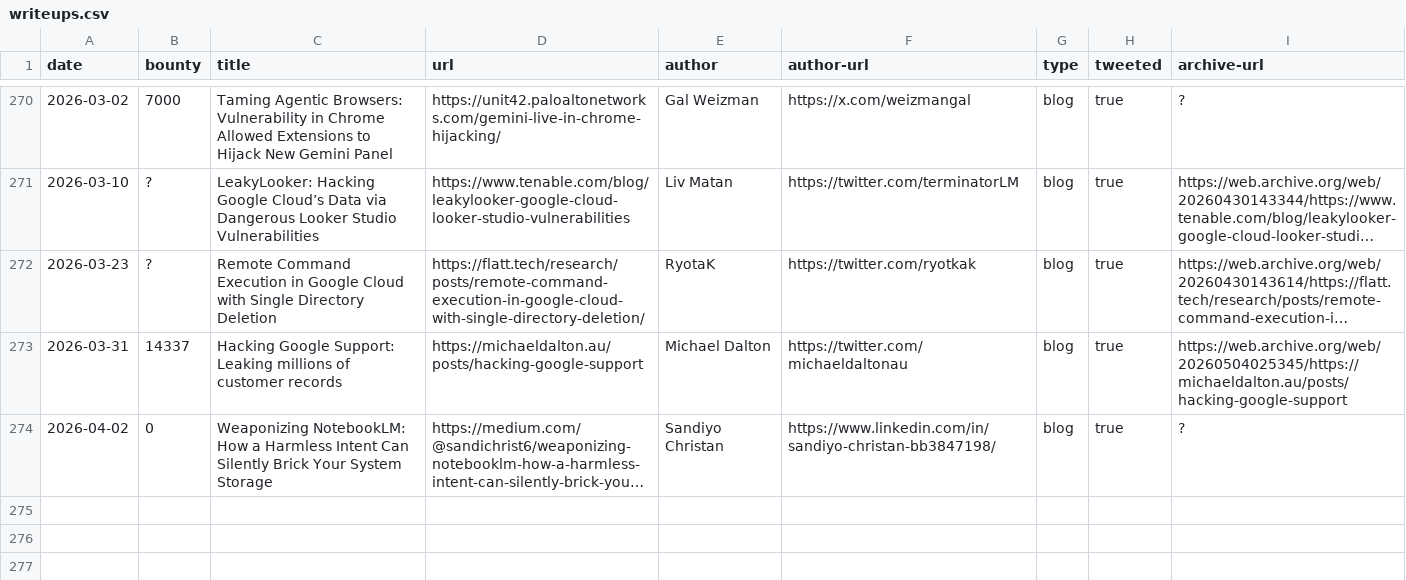
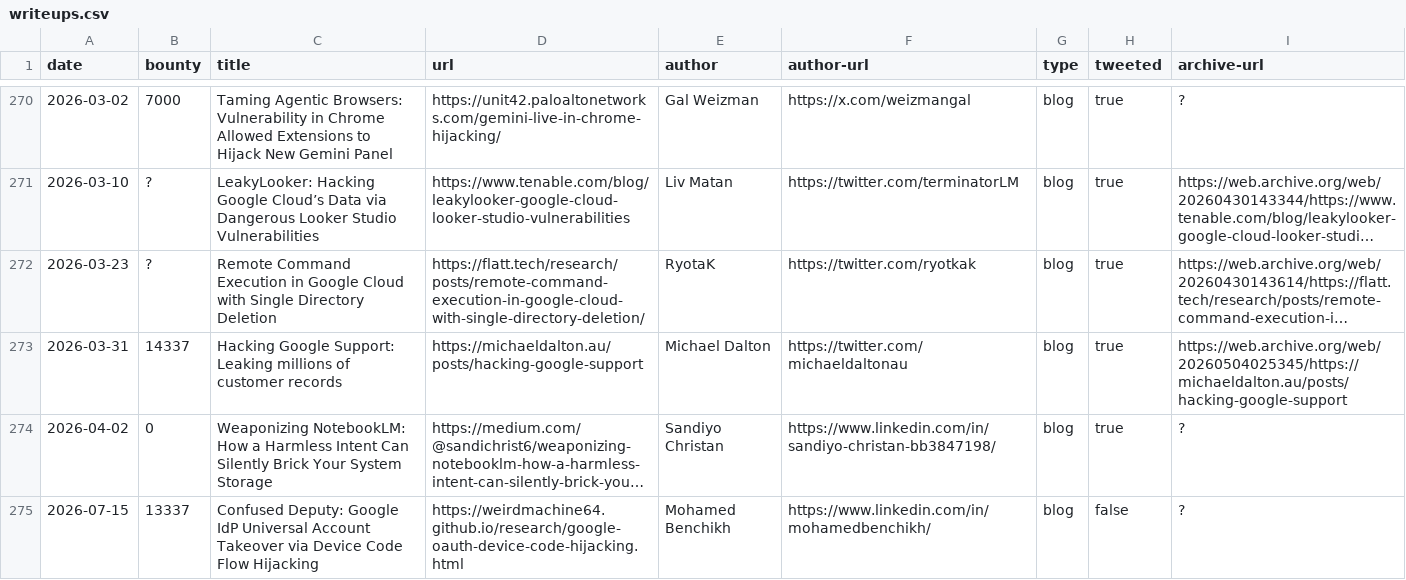
Before and after one commit to xdavidhu/awesome-google-vrp-writeups, a CSV file: writeups.csv, drawn as a sheet; only a part is shown, gaps mark what is left out; long unchanged cells end in …; the diff names each change by its address in the sheet, - before the commit and + after, or states it on an @@ line.

Commit message:
Add writeup: OAuth Device Code Flow Hijacking

```diff
--- a/writeups.csv
+++ b/writeups.csv
+row 275: 2026-07-15 | 13337 | Confused Deputy: Google IdP Universal Account Takeover via Device Code Flow Hijacking | https://weirdmachine64.github.io/research/google-oauth-device-code-hijacking.html | Mohamed Benchikh | https://www.linkedin.com/in/mohamedbenchikh/ | blog | false | ?
```
